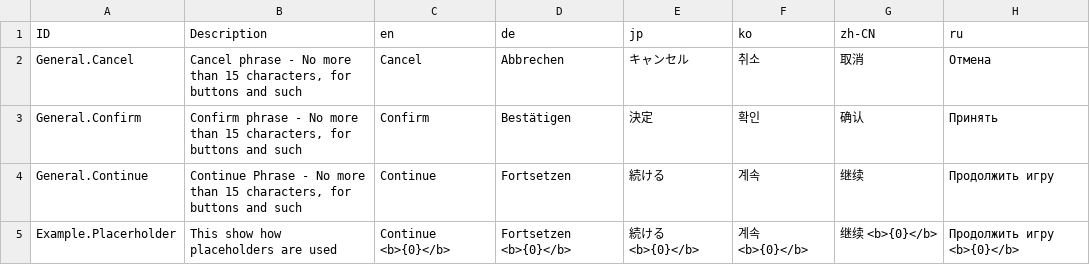
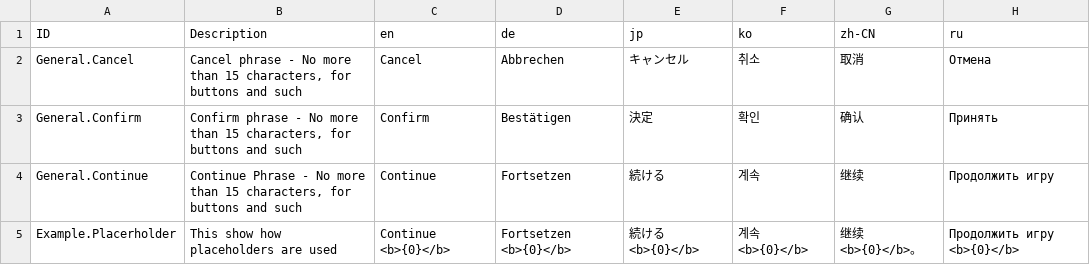
Before and after one commit to JohannesDeml/CsvCharacterExtractor, a CSV file: in/example.csv, drawn as a sheet.

```diff
--- a/in/example.csv
+++ b/in/example.csv
@@ -4,2 +4,2 @@ General.Confirm,"Confirm phrase - No more than 15 characters, for buttons and su
 General.Continue,"Continue Phrase - No more than 15 characters, for buttons and such",Continue,Fortsetzen,続ける,계속,继续,Продолжить игру
-Example.Placerholder, "This show how placeholders are used",Continue <b>{0}</b>,Fortsetzen <b>{0}</b>,続ける <b>{0}</b>,계속 <b>{0}</b>,继续 <b>{0}</b>,Продолжить игру <b>{0}</b>
+Example.Placerholder, "This show how placeholders are used",Continue <b>{0}</b>,Fortsetzen <b>{0}</b>,続ける <b>{0}</b>,계속 <b>{0}</b>,继续 <b>{0}</b>。,Продолжить игру <b>{0}</b>
```
Also changed, not shown: 3 other files.
